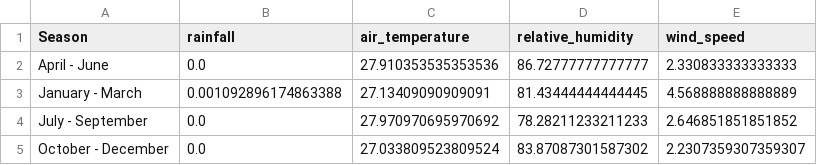
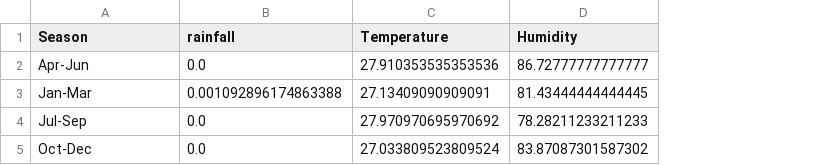
Before and after one commit to cheryllfid-s/data-science-guest-experience, a CSV file: data/singapore_seasonal_weather.csv, drawn as a sheet; the diff names each change by its address in the sheet, - before the commit and + after, or states it on an @@ line.

```diff
--- a/data/singapore_seasonal_weather.csv
+++ b/data/singapore_seasonal_weather.csv
-column E (wind_speed), rows 2-5: 2.330833333333333 | 4.568888888888889 | 2.646851851851852 | 2.2307359307359307
-C1: air_temperature
+C1: Temperature
-D1: relative_humidity
+D1: Humidity
-A2 (Season): April - June
+A2 (Season): Apr-Jun
-A3 (Season): January - March
+A3 (Season): Jan-Mar
-A4 (Season): July - September
+A4 (Season): Jul-Sep
-A5 (Season): October - December
+A5 (Season): Oct-Dec
```
Also changed, not shown: 10 other files.
